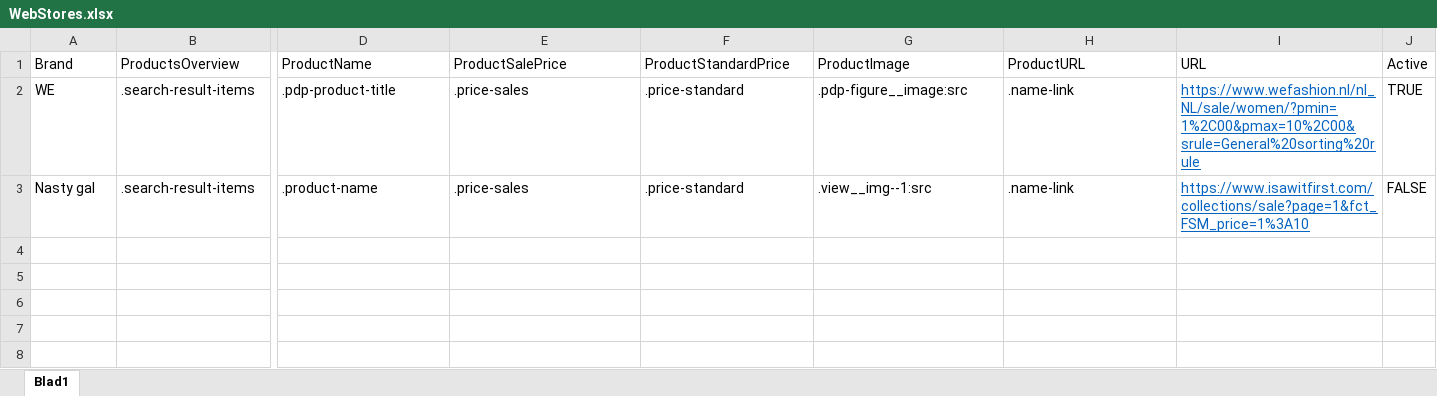
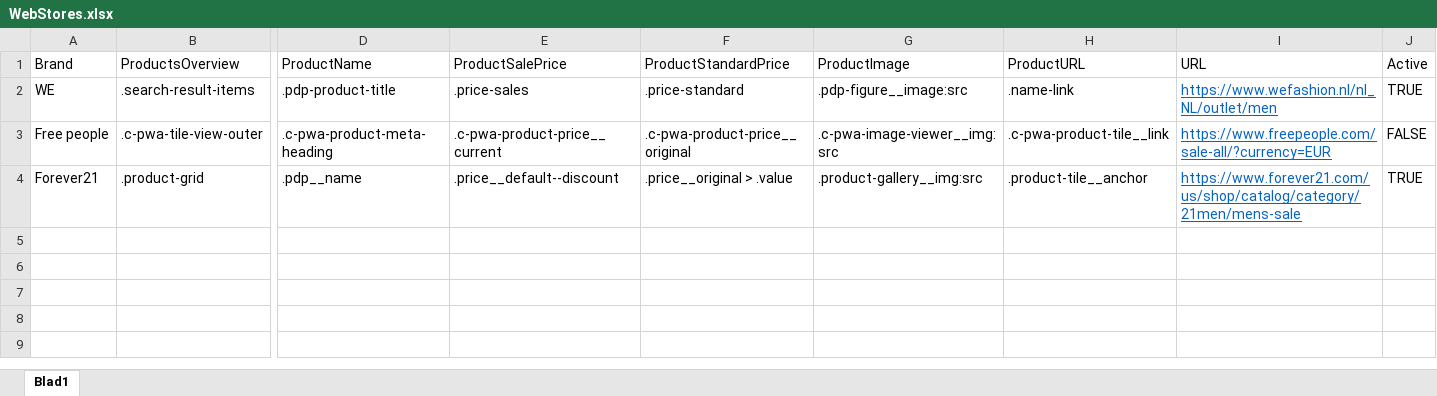
Before and after one commit to Berkanozc/ProductScraper, an Excel workbook: src/main/resources/static/WebStores.xlsx, sheet Blad1, drawn as a sheet; only a part is shown, gaps mark what is left out; values as stored, in another font and other column widths than the file's, no borders; removed rows and columns are numbered as before the commit, all else as after; rows hold the shown columns only; the diff names each change by its address in the sheet, - before the commit and + after, or states it on an @@ line.

Commit message:
feat: Add Web Store to Excel file to scrape from

```diff
--- a/src/main/resources/static/WebStores.xlsx (sheet Blad1)
+++ b/src/main/resources/static/WebStores.xlsx (sheet Blad1)
-I2 (URL): https://www.wefashion.nl/nl_NL/sale/women/?pmin=1%2C00&pmax=10%2C00&srule=General%20sorting%20rule
+I2 (URL): https://www.wefashion.nl/nl_NL/outlet/men
-row 3: Nasty gal | .search-result-items | .product-name | .price-sales | .price-standard | .view__img--1:src | .name-link | https://www.isawitfirst.com/collections/sale?page=1&fct_FSM_price=1%3A10 | FALSE
-row 3: (empty)
+row 3: Free people | .c-pwa-tile-view-outer | .c-pwa-product-meta-heading | .c-pwa-product-price__current | .c-pwa-product-price__original | .c-pwa-image-viewer__img:src | .c-pwa-product-tile__link | https://www.freepeople.com/sale-all/?currency=EUR | FALSE
+row 4: Forever21 | .product-grid | .pdp__name | .price__default--discount | .price__original > .value | .product-gallery__img:src | .product-tile__anchor | https://www.forever21.com/us/shop/catalog/category/21men/mens-sale | TRUE
```
